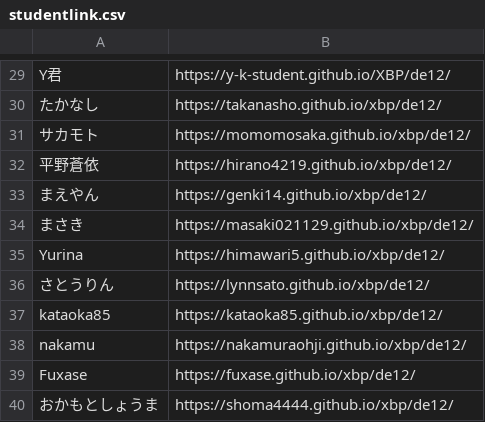
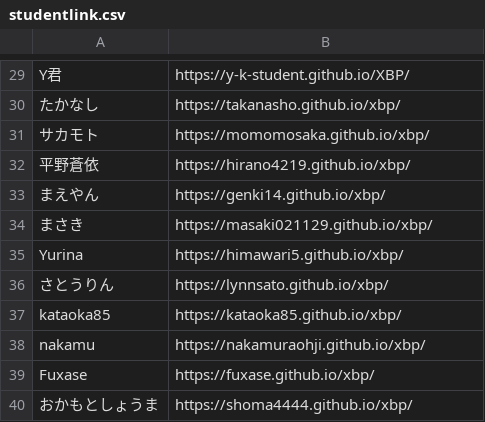
Before and after one commit to kuxbp/xbp, a CSV file: xbp2021/design_e34/link/studentlink.csv, drawn as a sheet; only a part is shown, gaps mark what is left out; the diff covers the shown part only; the diff names each change by its address in the sheet, - before the commit and + after, or states it on an @@ line.

```diff
--- a/xbp2021/design_e34/link/studentlink.csv
+++ b/xbp2021/design_e34/link/studentlink.csv
-B29: https://y-k-student.github.io/XBP/de12/
+B29: https://y-k-student.github.io/XBP/
-B30: https://takanasho.github.io/xbp/de12/
+B30: https://takanasho.github.io/xbp/
-B31: https://momomosaka.github.io/xbp/de12/
+B31: https://momomosaka.github.io/xbp/
-B32: https://hirano4219.github.io/xbp/de12/
+B32: https://hirano4219.github.io/xbp/
-B33: https://genki14.github.io/xbp/de12/
+B33: https://genki14.github.io/xbp/
-B34: https://masaki021129.github.io/xbp/de12/
+B34: https://masaki021129.github.io/xbp/
-B35: https://himawari5.github.io/xbp/de12/
+B35: https://himawari5.github.io/xbp/
-B36: https://lynnsato.github.io/xbp/de12/
+B36: https://lynnsato.github.io/xbp/
-B37: https://kataoka85.github.io/xbp/de12/
+B37: https://kataoka85.github.io/xbp/
-B38: https://nakamuraohji.github.io/xbp/de12/
+B38: https://nakamuraohji.github.io/xbp/
-B39: https://fuxase.github.io/xbp/de12/
+B39: https://fuxase.github.io/xbp/
-B40: https://shoma4444.github.io/xbp/de12/
+B40: https://shoma4444.github.io/xbp/
```
Also changed, not shown: 28 edited cells elsewhere in this file.
